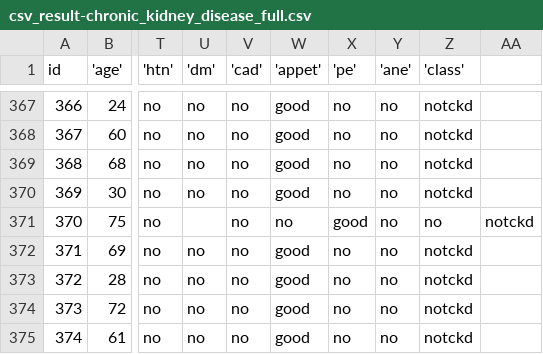
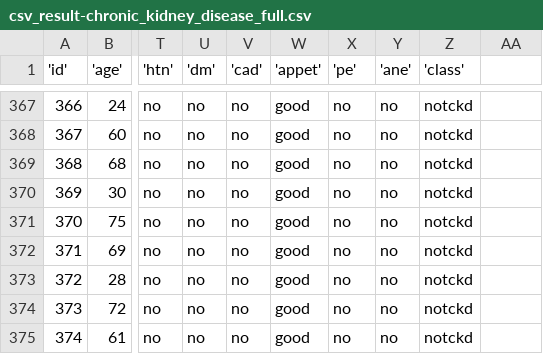
Before and after one commit to alramdein/learning-AI, a CSV file: csv_result-chronic_kidney_disease_full.csv, drawn as a sheet; only a part is shown, gaps mark what is left out; the diff names each change by its address in the sheet, - before the commit and + after, or states it on an @@ line.

```diff
--- a/csv_result-chronic_kidney_disease_full.csv
+++ b/csv_result-chronic_kidney_disease_full.csv
-A1: id
+A1: 'id'
-U371 ('dm'): (empty)
+U371 ('dm'): no
-W371 ('appet'): no
+W371 ('appet'): good
-X371 ('pe'): good
+X371 ('pe'): no
-Z371 ('class'): no
+Z371 ('class'): notckd
-AA371: notckd
+AA371: (empty)
```
Also changed, not shown: 1 other file.
